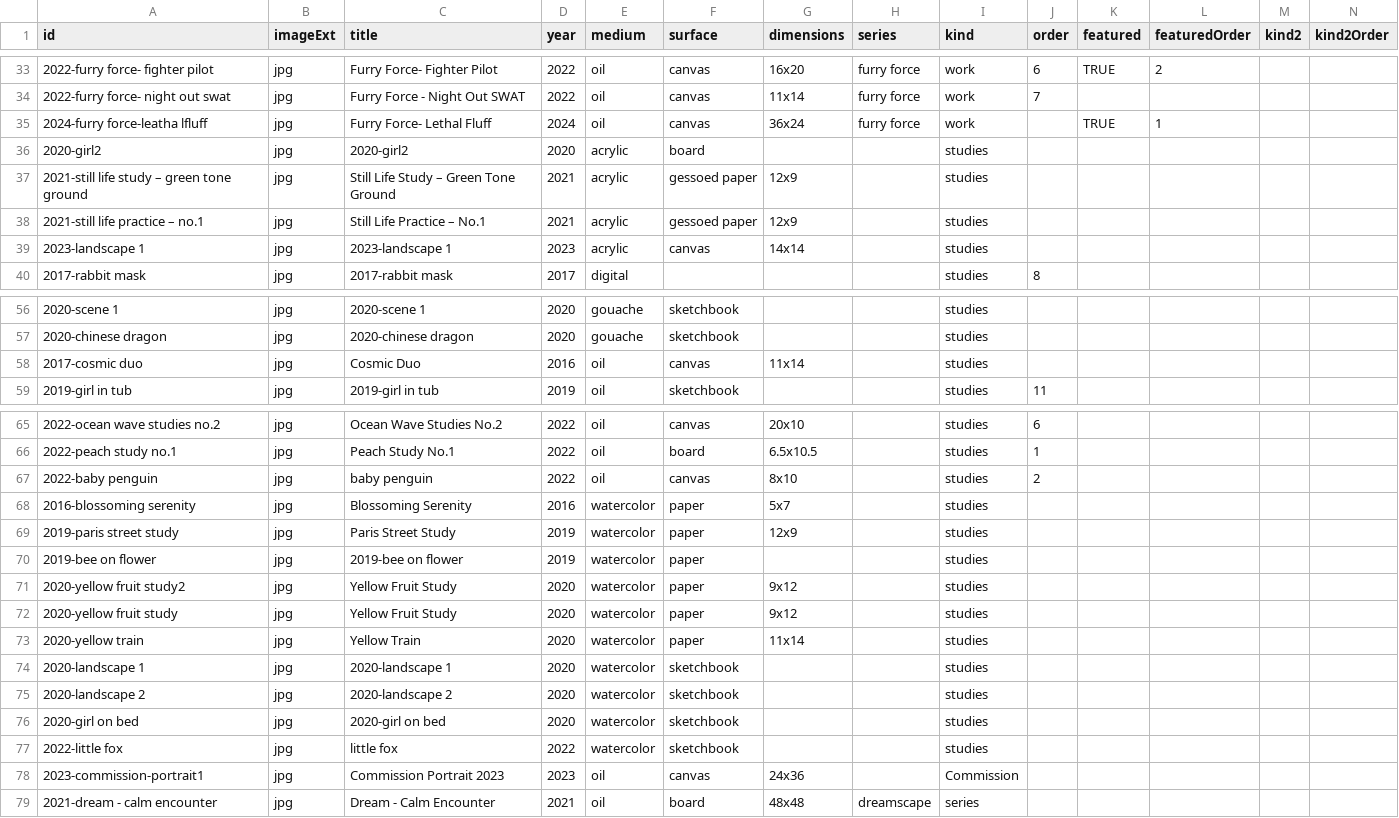
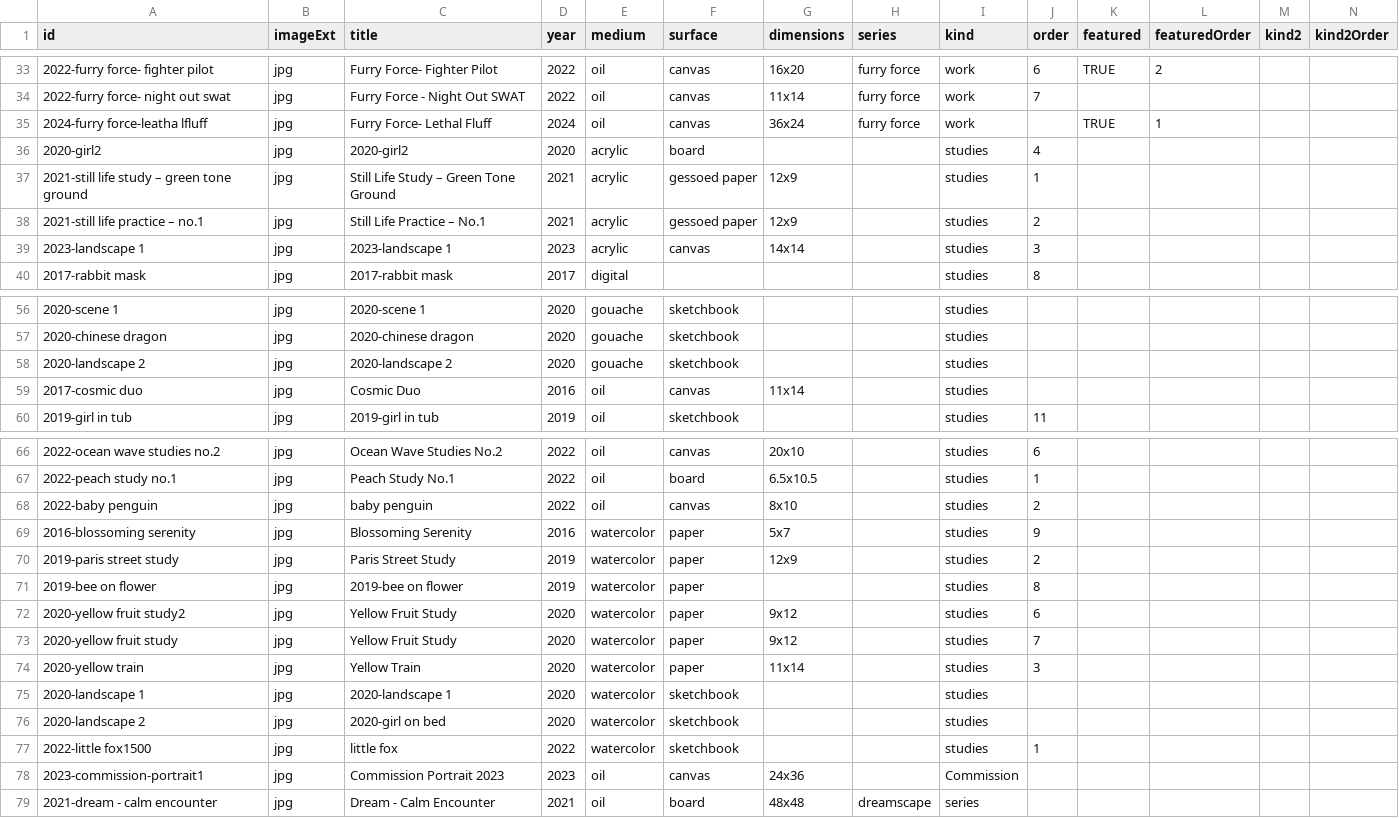
Before and after one commit to einphixstudio/Einphix, a CSV file: src/content/works/works.csv, drawn as a sheet; only a part is shown, gaps mark what is left out; removed rows and columns are numbered as before the commit, all else as after; rows hold the shown columns only; the diff covers the shown part only; the diff names each change by its address in the sheet, - before the commit and + after, or states it on an @@ line.

Commit message:
csv order

```diff
--- a/src/content/works/works.csv
+++ b/src/content/works/works.csv
-J36 (order): (empty)
+J36 (order): 4
-J37 (order): (empty)
+J37 (order): 1
-J38 (order): (empty)
+J38 (order): 2
-J39 (order): (empty)
+J39 (order): 3
+row 58: 2020-landscape 2 | jpg | 2020-landscape 2 | 2020 | gouache | sketchbook |  |  | studies
-J69 (order): (empty)
+J69 (order): 9
-J70 (order): (empty)
+J70 (order): 2
-J71 (order): (empty)
+J71 (order): 8
-J72 (order): (empty)
+J72 (order): 6
-J73 (order): (empty)
+J73 (order): 7
-J74 (order): (empty)
+J74 (order): 3
-C76 (title): 2020-landscape 2
+C76 (title): 2020-girl on bed
-row 76: 2020-girl on bed | jpg | 2020-girl on bed | 2020 | watercolor | sketchbook |  |  | studies
-A77 (id): 2022-little fox
+A77 (id): 2022-little fox1500
-J77 (order): (empty)
+J77 (order): 1
```
Also changed, not shown: 4 edited cells elsewhere in this file, 2 other files.
